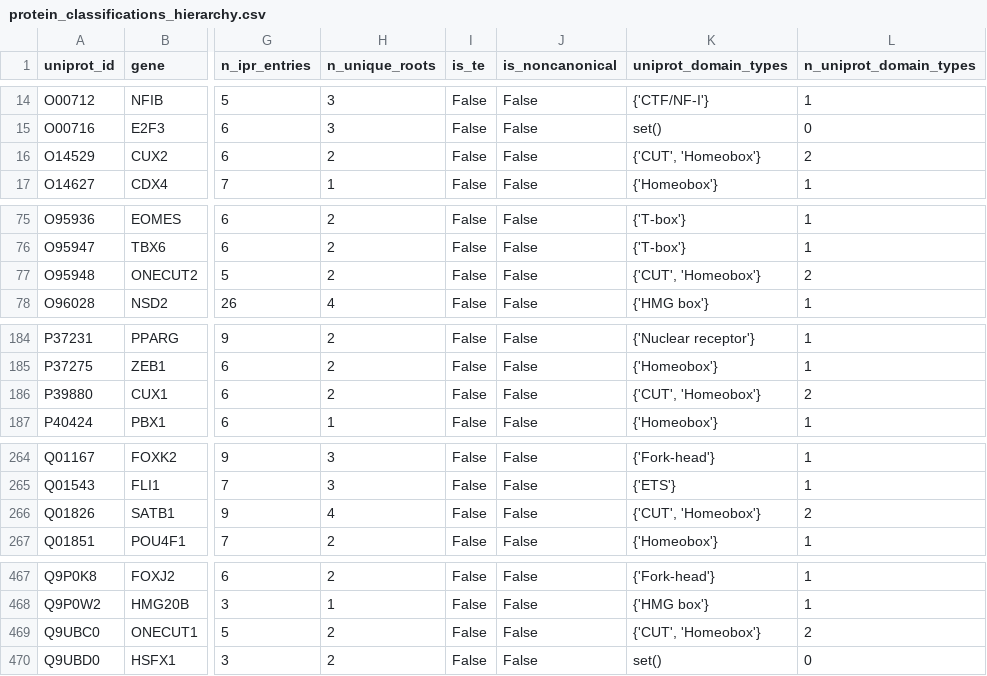
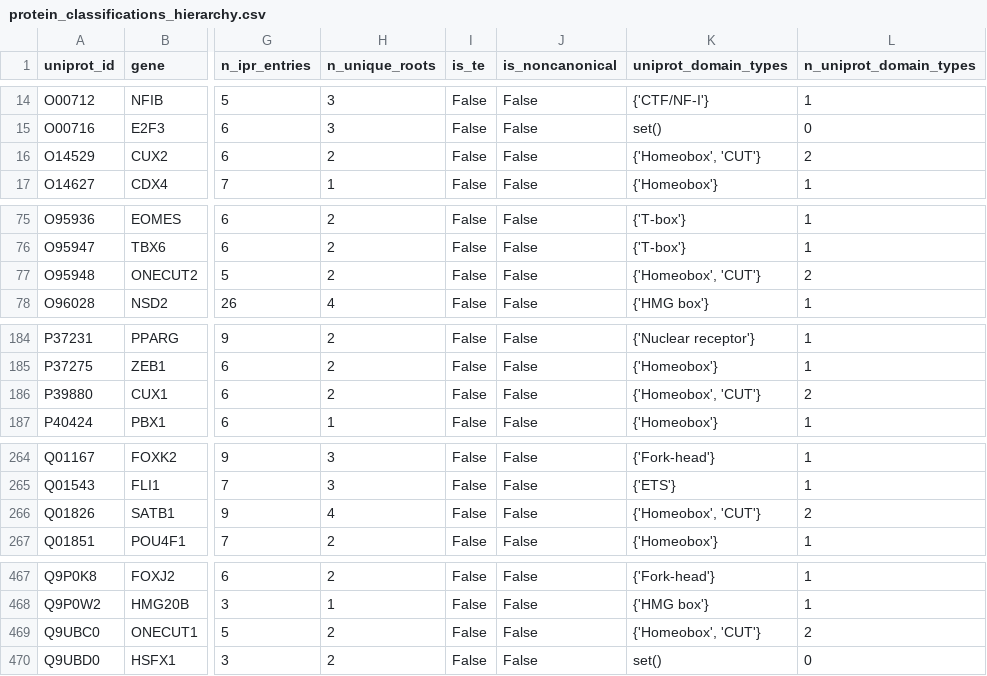
Before and after one commit to hdray04/FYP_code, a CSV file: Csvs/protein_classifications_hierarchy.csv, drawn as a sheet; only a part is shown, gaps mark what is left out; the diff covers the shown part only; the diff names each change by its address in the sheet, - before the commit and + after, or states it on an @@ line.

```diff
--- a/Csvs/protein_classifications_hierarchy.csv
+++ b/Csvs/protein_classifications_hierarchy.csv
-K16 (uniprot_domain_types): {'CUT', 'Homeobox'}
+K16 (uniprot_domain_types): {'Homeobox', 'CUT'}
-K77 (uniprot_domain_types): {'CUT', 'Homeobox'}
+K77 (uniprot_domain_types): {'Homeobox', 'CUT'}
-K186 (uniprot_domain_types): {'CUT', 'Homeobox'}
+K186 (uniprot_domain_types): {'Homeobox', 'CUT'}
-K266 (uniprot_domain_types): {'CUT', 'Homeobox'}
+K266 (uniprot_domain_types): {'Homeobox', 'CUT'}
-K469 (uniprot_domain_types): {'CUT', 'Homeobox'}
+K469 (uniprot_domain_types): {'Homeobox', 'CUT'}
```
Also changed, not shown: 2 edited cells elsewhere in this file, 5 other files.
